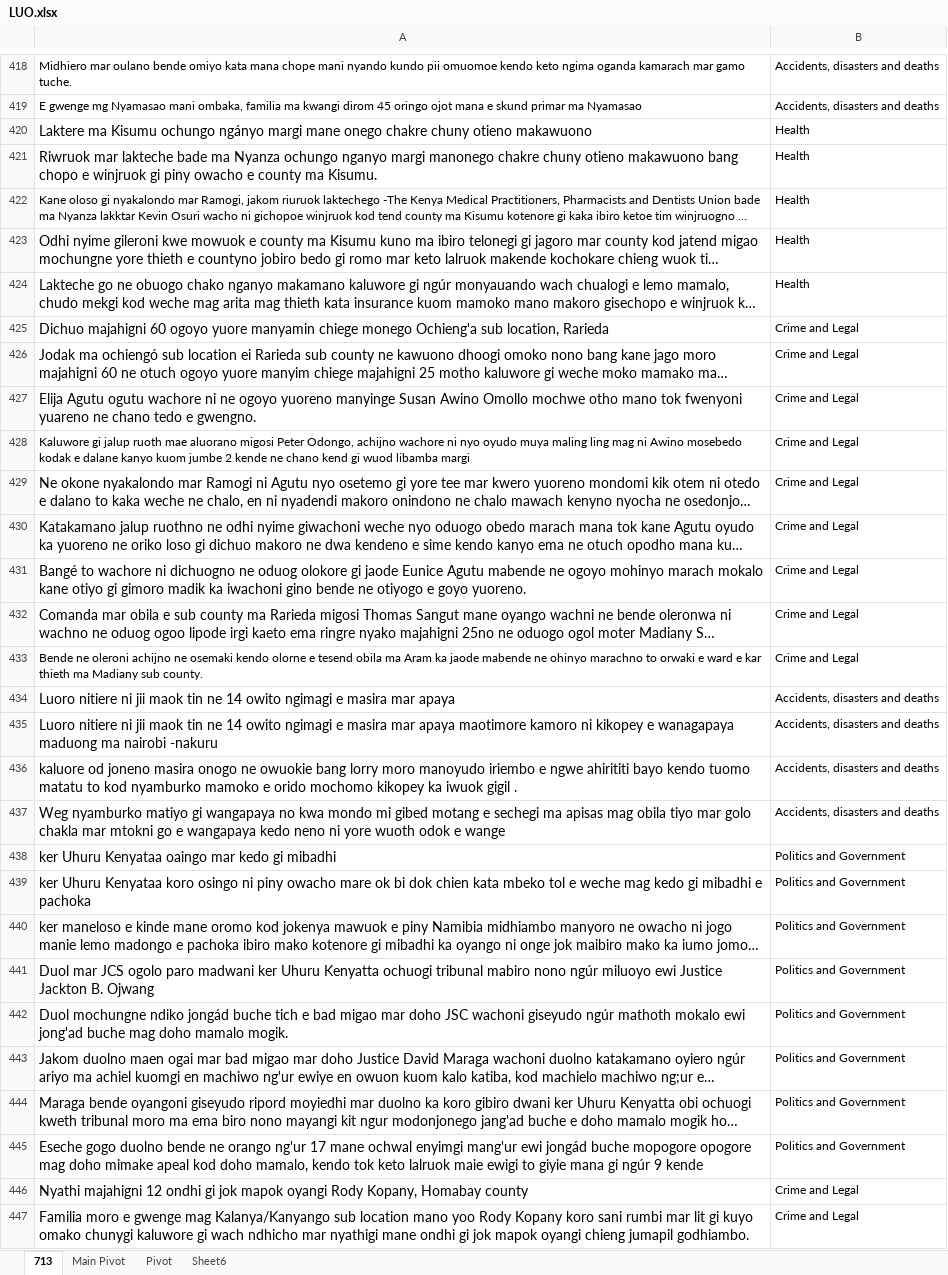
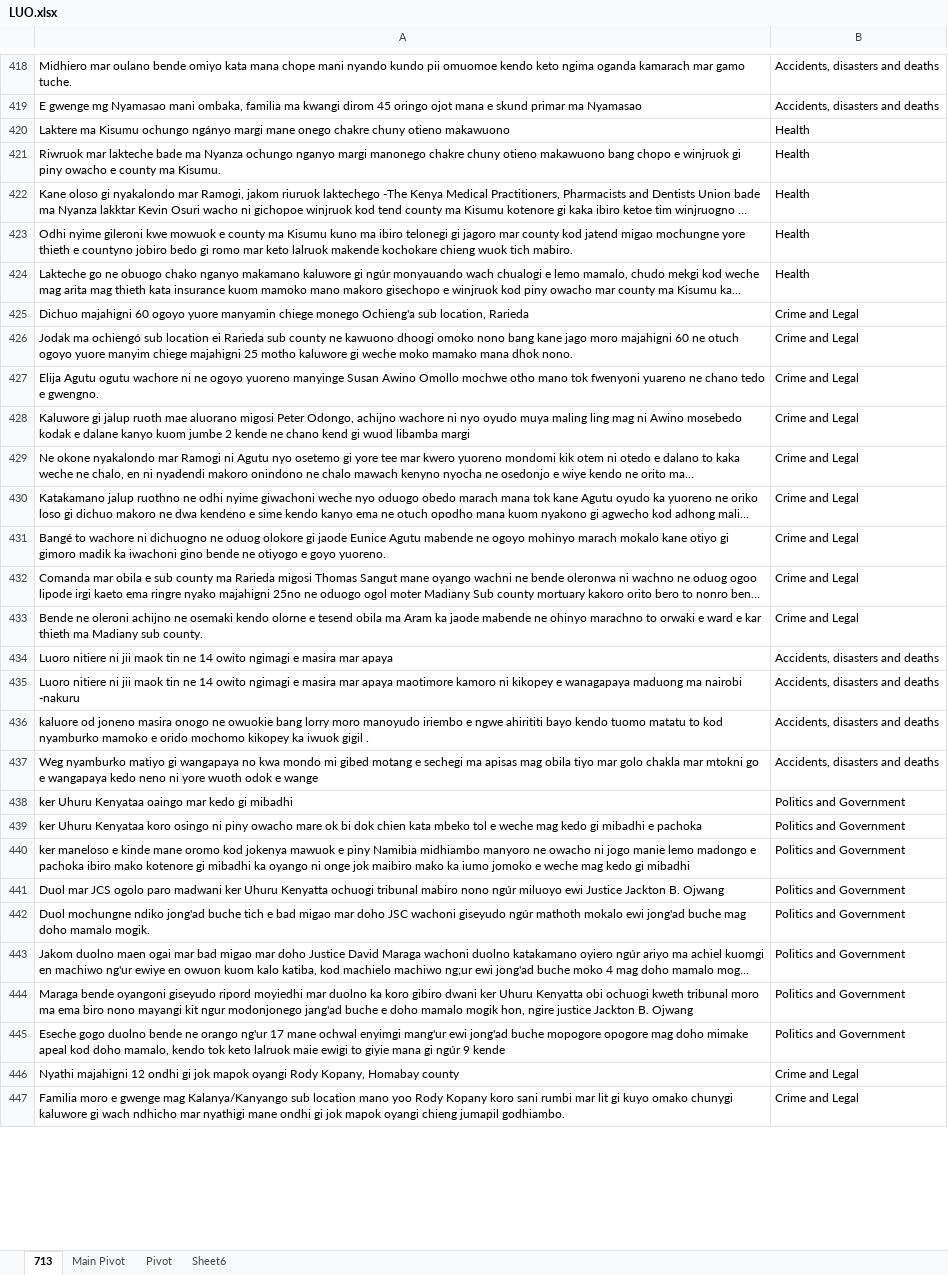
Before and after one commit to Pogayo/Luo-News-Dataset, an Excel workbook: LUO.xlsx, sheet 713, drawn as a sheet; only a part is shown, gaps mark what is left out; long unchanged cells end in …; values as stored, in another font and other column widths than the file's, no borders; the diff covers the shown part only; the diff names each change by its address in the sheet, - before the commit and + after, or states it on an @@ line.

```diff
--- a/LUO.xlsx (sheet 713)
+++ b/LUO.xlsx (sheet 713)
@@ A420:A421 text size: smaller @@
@@ A423:A427 text size: smaller @@
@@ A429:A432 text size: smaller @@
@@ A434:A447 text size: smaller @@
-A442: …mochungne ndiko jongád buche tich…
+A442: …mochungne ndiko jong'ad buche tich…
-A445: …mang'ur ewi jongád buche mopogore…
+A445: …mang'ur ewi jong'ad buche mopogore…
```
Also changed, not shown: 64 added rows and cell formats elsewhere in this sheet, sheet Main Pivot, formulas that keep their value, 3 other files.
